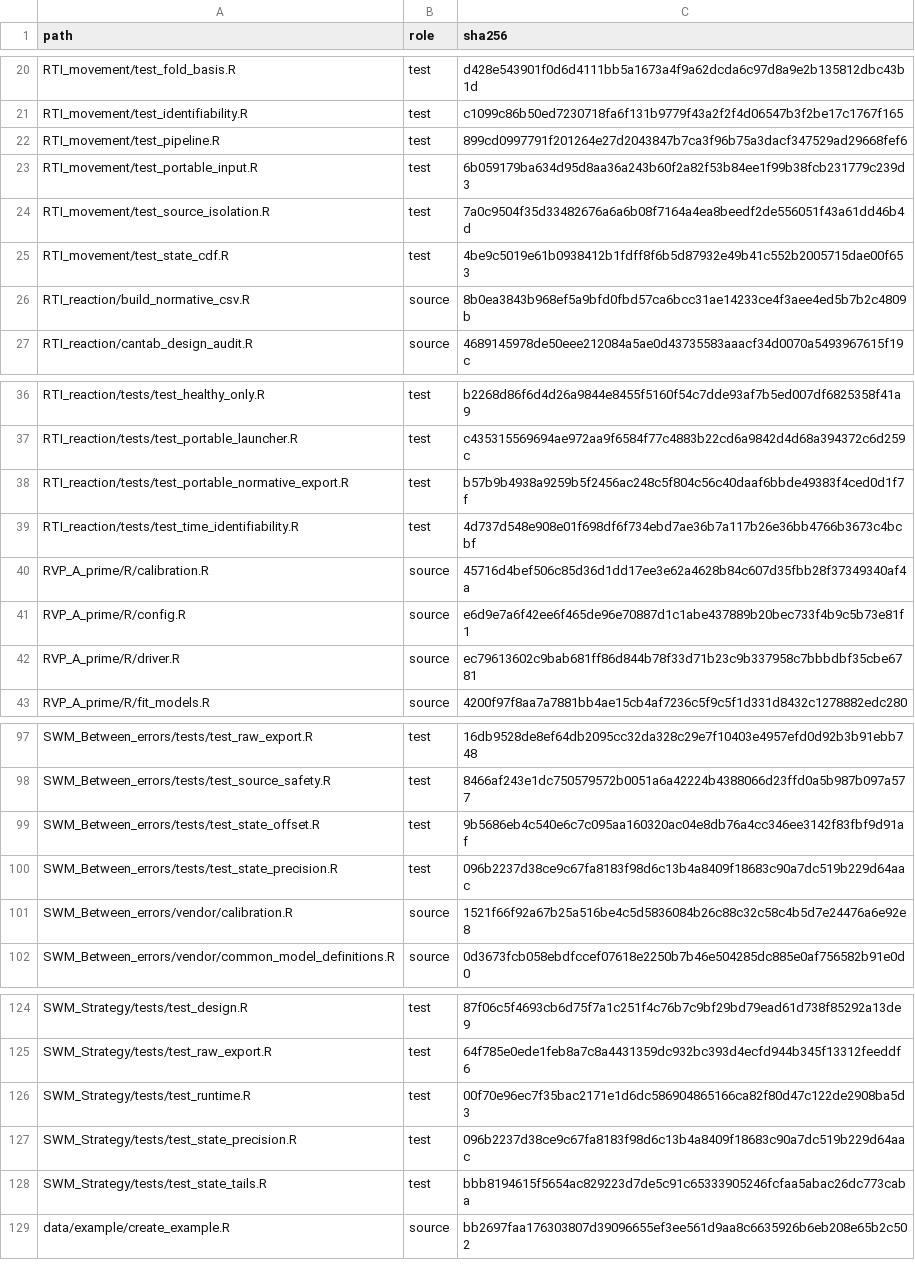
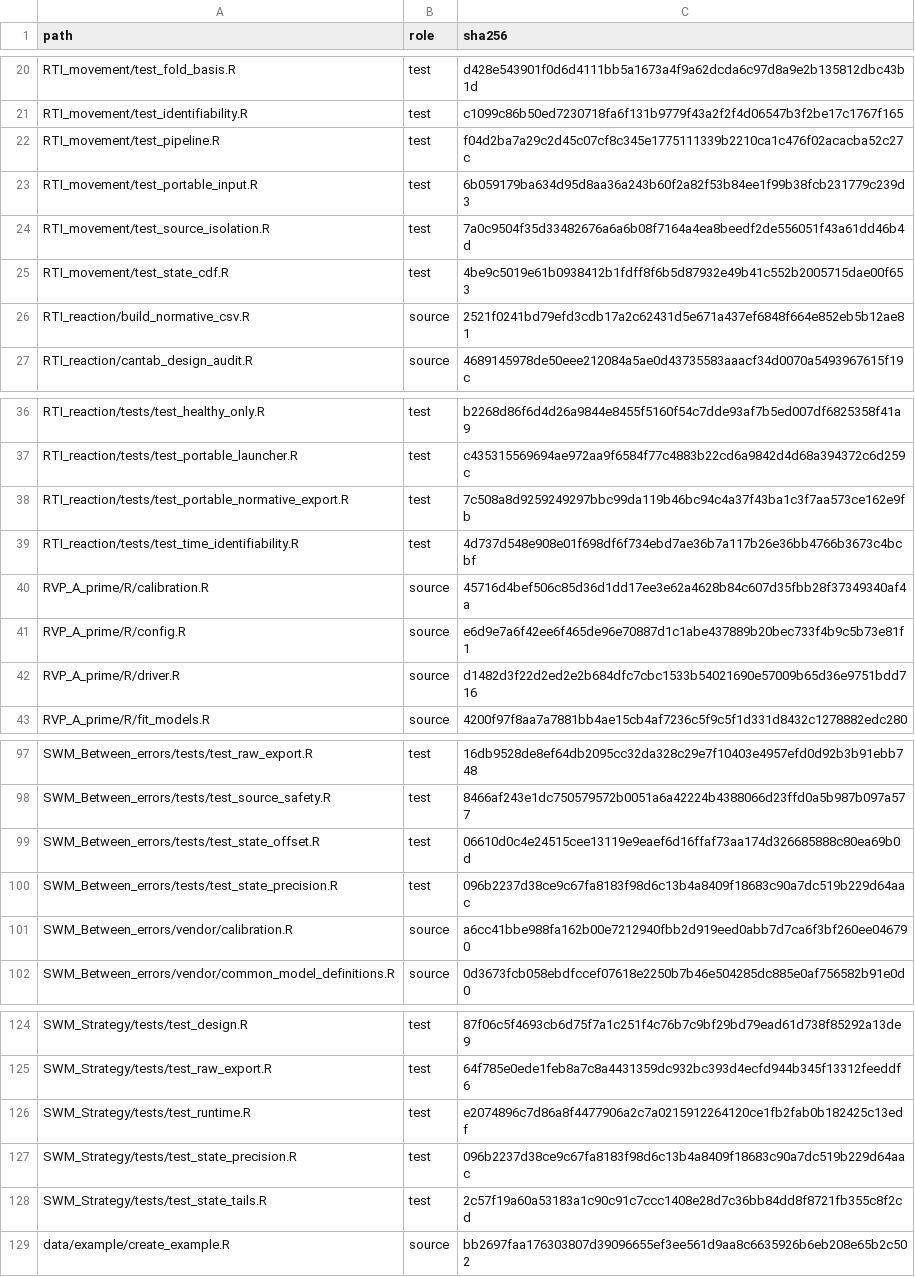
Before and after one commit to k5105880/cantab-normative-modeling, a CSV file: provenance/source_manifest.csv, drawn as a sheet; only a part is shown, gaps mark what is left out; the diff covers the shown part only.

```diff
--- a/provenance/source_manifest.csv
+++ b/provenance/source_manifest.csv
@@ -21,3 +21,3 @@ RTI_movement/test_fold_basis.R,test,d428e543901f0d6d4111bb5a1673a4f9a62dcda6c97d
 RTI_movement/test_identifiability.R,test,c1099c86b50ed7230718fa6f131b9779f43a2f2f4d06547b3f2be17c1767f165
-RTI_movement/test_pipeline.R,test,899cd0997791f201264e27d2043847b7ca3f96b75a3dacf347529ad29668fef6
+RTI_movement/test_pipeline.R,test,f04d2ba7a29c2d45c07cf8c345e1775111339b2210ca1c476f02acacba52c27c
 RTI_movement/test_portable_input.R,test,6b059179ba634d95d8aa36a243b60f2a82f53b84ee1f99b38fcb231779c239d3
@@ -25,3 +25,3 @@ RTI_movement/test_source_isolation.R,test,7a0c9504f35d33482676a6a6b08f7164a4ea8b
 RTI_movement/test_state_cdf.R,test,4be9c5019e61b0938412b1fdff8f6b5d87932e49b41c552b2005715dae00f653
-RTI_reaction/build_normative_csv.R,source,8b0ea3843b968ef5a9bfd0fbd57ca6bcc31ae14233ce4f3aee4ed5b7b2c4809b
+RTI_reaction/build_normative_csv.R,source,2521f0241bd79efd3cdb17a2c62431d5e671a437ef6848f664e852eb5b12ae81
 RTI_reaction/cantab_design_audit.R,source,4689145978de50eee212084a5ae0d43735583aaacf34d0070a5493967615f19c
@@ -37,3 +37,3 @@ RTI_reaction/tests/test_healthy_only.R,test,b2268d86f6d4d26a9844e8455f5160f54c7d
 RTI_reaction/tests/test_portable_launcher.R,test,c435315569694ae972aa9f6584f77c4883b22cd6a9842d4d68a394372c6d259c
-RTI_reaction/tests/test_portable_normative_export.R,test,b57b9b4938a9259b5f2456ac248c5f804c56c40daaf6bbde49383f4ced0d1f7f
+RTI_reaction/tests/test_portable_normative_export.R,test,7c508a8d9259249297bbc99da119b46bc94c4a37f43ba1c3f7aa573ce162e9fb
 RTI_reaction/tests/test_time_identifiability.R,test,4d737d548e908e01f698df6f734ebd7ae36b7a117b26e36bb4766b3673c4bcbf
@@ -41,3 +41,3 @@ RVP_A_prime/R/calibration.R,source,45716d4bef506c85d36d1dd17ee3e62a4628b84c607d3
 RVP_A_prime/R/config.R,source,e6d9e7a6f42ee6f465de96e70887d1c1abe437889b20bec733f4b9c5b73e81f1
-RVP_A_prime/R/driver.R,source,ec79613602c9bab681ff86d844b78f33d71b23c9b337958c7bbbdbf35cbe6781
+RVP_A_prime/R/driver.R,source,d1482d3f22d2ed2e2b684dfc7cbc1533b54021690e57009b65d36e9751bdd716
 RVP_A_prime/R/fit_models.R,source,4200f97f8aa7a7881bb4ae15cb4af7236c5f9c5f1d331d8432c1278882edc280
@@ -98,5 +98,5 @@ SWM_Between_errors/tests/test_raw_export.R,test,16db9528de8ef64db2095cc32da328c2
 SWM_Between_errors/tests/test_source_safety.R,test,8466af243e1dc750579572b0051a6a42224b4388066d23ffd0a5b987b097a577
-SWM_Between_errors/tests/test_state_offset.R,test,9b5686eb4c540e6c7c095aa160320ac04e8db76a4cc346ee3142f83fbf9d91af
+SWM_Between_errors/tests/test_state_offset.R,test,06610d0c4e24515cee13119e9eaef6d16ffaf73aa174d326685888c80ea69b0d
 SWM_Between_errors/tests/test_state_precision.R,test,096b2237d38ce9c67fa8183f98d6c13b4a8409f18683c90a7dc519b229d64aac
-SWM_Between_errors/vendor/calibration.R,source,1521f66f92a67b25a516be4c5d5836084b26c88c32c58c4b5d7e24476a6e92e8
+SWM_Between_errors/vendor/calibration.R,source,a6cc41bbe988fa162b00e7212940fbb2d919eed0abb7d7ca6f3bf260ee046790
 SWM_Between_errors/vendor/common_model_definitions.R,source,0d3673fcb058ebdfccef07618e2250b7b46e504285dc885e0af756582b91e0d0
@@ -125,5 +125,5 @@ SWM_Strategy/tests/test_design.R,test,87f06c5f4693cb6d75f7a1c251f4c76b7c9bf29bd7
 SWM_Strategy/tests/test_raw_export.R,test,64f785e0ede1feb8a7c8a4431359dc932bc393d4ecfd944b345f13312feeddf6
-SWM_Strategy/tests/test_runtime.R,test,00f70e96ec7f35bac2171e1d6dc586904865166ca82f80d47c122de2908ba5d3
+SWM_Strategy/tests/test_runtime.R,test,e2074896c7d86a8f4477906a2c7a0215912264120ce1fb2fab0b182425c13edf
 SWM_Strategy/tests/test_state_precision.R,test,096b2237d38ce9c67fa8183f98d6c13b4a8409f18683c90a7dc519b229d64aac
-SWM_Strategy/tests/test_state_tails.R,test,bbb8194615f5654ac829223d7de5c91c65333905246fcfaa5abac26dc773caba
+SWM_Strategy/tests/test_state_tails.R,test,2c57f19a60a53183a1c90c91c7ccc1408e28d7c36bb84dd8f8721fb355c8f2cd
 data/example/create_example.R,source,bb2697faa176303807d39096655ef3ee561d9aa8c6635926b6eb208e65b2c502
```
Also changed, not shown: 9 edited cells elsewhere in this file, 22 other files.
